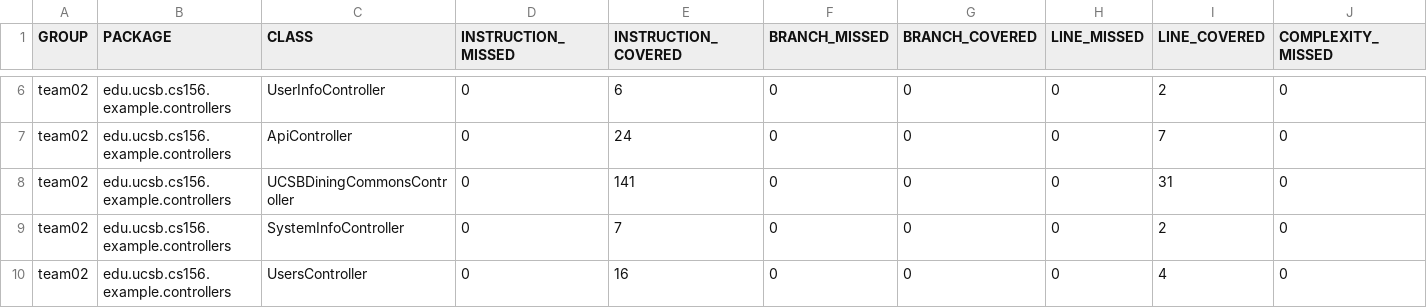
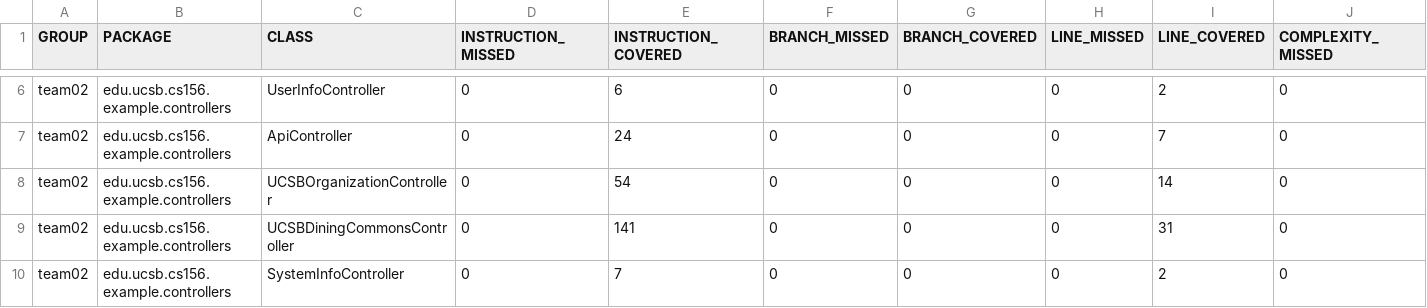
Before and after one commit to ucsb-cs156-w24/team02-w24-7pm-2, a CSV file: jacoco/jacoco.csv, drawn as a sheet; only a part is shown, gaps mark what is left out; the shorter side is filled out with more unchanged rows; rows hold the shown columns only; the diff names each change by its address in the sheet, - before the commit and + after, or states it on an @@ line.

Commit message:
Deploying to gh-pages from @ ucsb-cs156-w24/team02-w24-7pm-2@ab4699480edd59ab8ab472705b8be45413ddcf56 🚀

```diff
--- a/jacoco/jacoco.csv
+++ b/jacoco/jacoco.csv
+row 8: team02 | edu.ucsb.cs156.example.controllers | UCSBOrganizationController | 0 | 54 | 0 | 0 | 0 | 14 | 0
```
Also changed, not shown: 7 other files.
